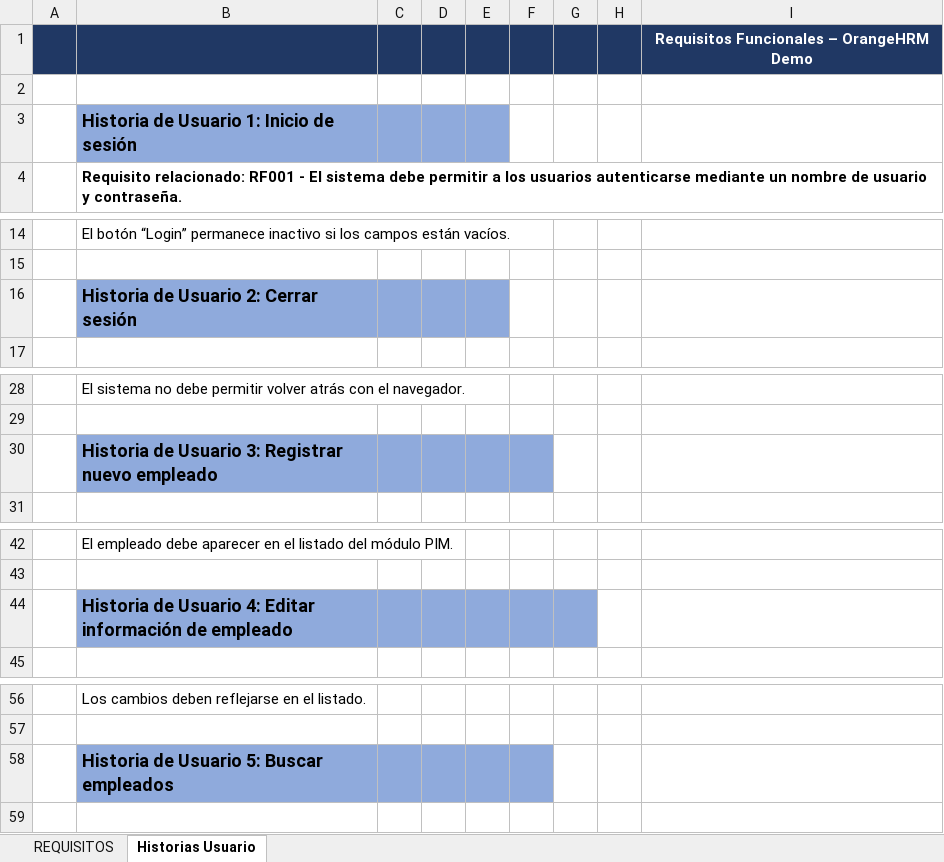
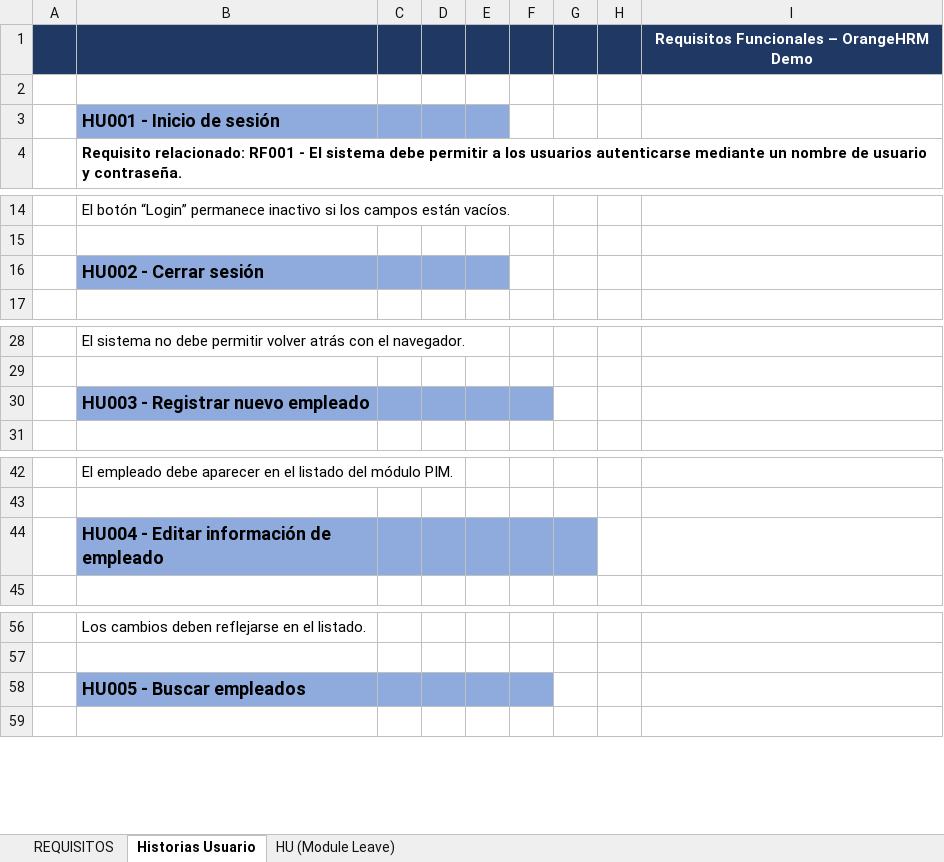
Before and after one commit to DiegoMP34/Portafolio-QA-Automatizacion, an Excel workbook: 01-Requisitos-Historias_Usuario/Requisitos-Historias_Usuario.xlsx, sheet Historias Usuario, drawn as a sheet; only a part is shown, gaps mark what is left out; values as stored, in another font and other column widths than the file's, no borders; the diff covers the shown part only; the diff names each change by its address in the sheet, - before the commit and + after, or states it on an @@ line.

Commit message:
Actualizacion de los requisitos y historias de usuario en el modulo leave

```diff
--- a/01-Requisitos-Historias_Usuario/Requisitos-Historias_Usuario.xlsx (sheet Historias Usuario)
+++ b/01-Requisitos-Historias_Usuario/Requisitos-Historias_Usuario.xlsx (sheet Historias Usuario)
+sheet tab: HU (Module Leave)
-B3: Historia de Usuario 1: Inicio de sesión
+B3: HU001 - Inicio de sesión
-B16: Historia de Usuario 2: Cerrar sesión
+B16: HU002 - Cerrar sesión
-B30: Historia de Usuario 3: Registrar nuevo empleado
+B30: HU003 - Registrar nuevo empleado
-B44: Historia de Usuario 4: Editar información…
+B44: HU004 - Editar información…
-B58: Historia de Usuario 5: Buscar empleados
+B58: HU005 - Buscar empleados
```
Also changed, not shown: 41 removed rows elsewhere in this sheet, sheet REQUISITOS, 02-Pruebas_Manuales/Matriz_de_Trazabilidad.xlsx.
